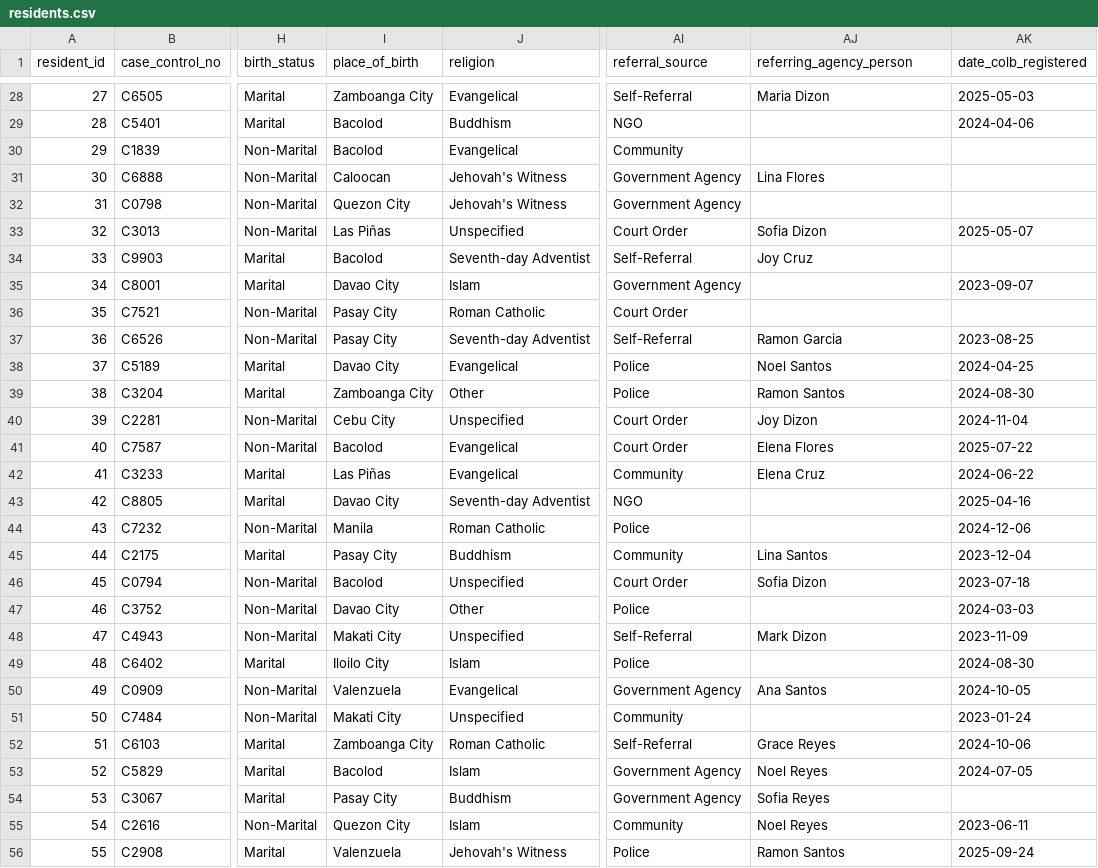
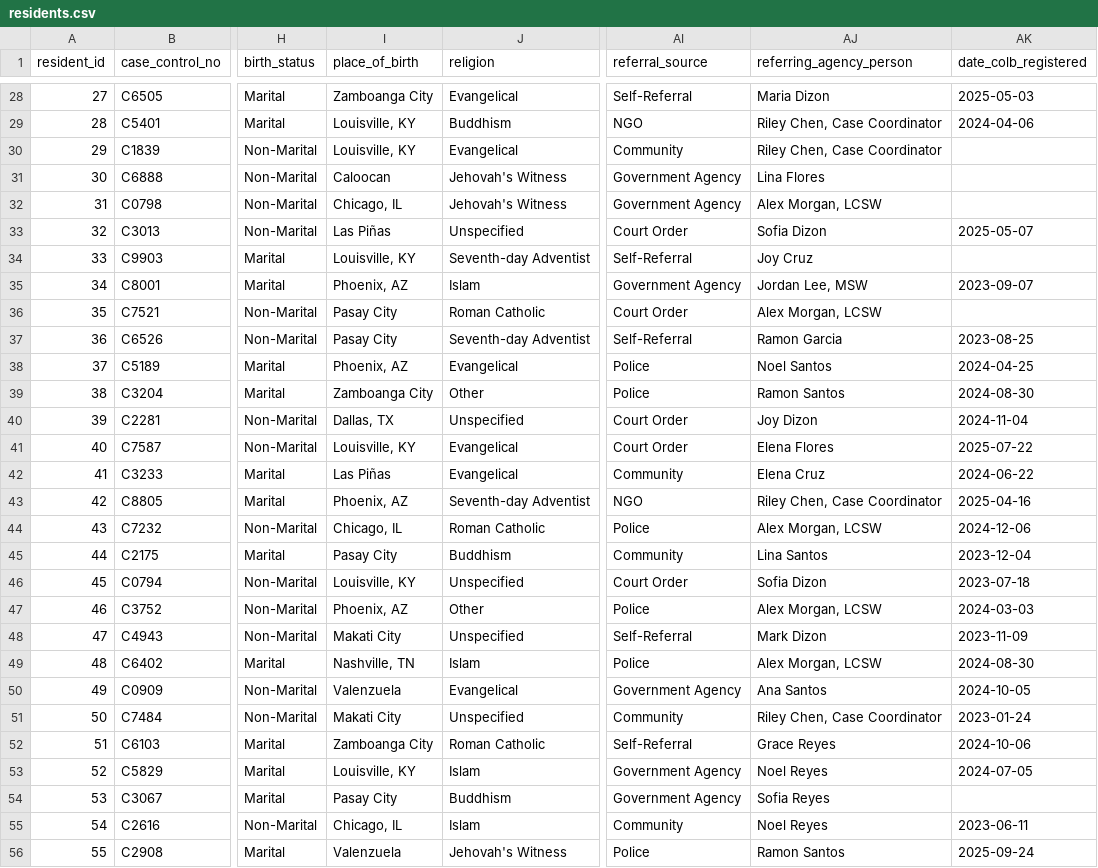
Before and after one commit to ReadyPlayerSpork/INTEX-2026, a CSV file: backend/Haven-for-Her-Backend/docs/lighthouse_csv_v7/residents.csv, drawn as a sheet; only a part is shown, gaps mark what is left out; the diff covers the shown part only; the diff names each change by its address in the sheet, - before the commit and + after, or states it on an @@ line.

```diff
--- a/backend/Haven-for-Her-Backend/docs/lighthouse_csv_v7/residents.csv
+++ b/backend/Haven-for-Her-Backend/docs/lighthouse_csv_v7/residents.csv
-I29:I30 (place_of_birth): Bacolod
+I29:I30 (place_of_birth): Louisville, KY
-AJ29:AJ30 (referring_agency_person): (empty)
+AJ29:AJ30 (referring_agency_person): Riley Chen, Case Coordinator
-I32 (place_of_birth): Quezon City
+I32 (place_of_birth): Chicago, IL
-AJ32 (referring_agency_person): (empty)
+AJ32 (referring_agency_person): Alex Morgan, LCSW
-I34 (place_of_birth): Bacolod
+I34 (place_of_birth): Louisville, KY
-I35 (place_of_birth): Davao City
+I35 (place_of_birth): Phoenix, AZ
-AJ35 (referring_agency_person): (empty)
+AJ35 (referring_agency_person): Jordan Lee, MSW
-AJ36 (referring_agency_person): (empty)
+AJ36 (referring_agency_person): Alex Morgan, LCSW
-I38 (place_of_birth): Davao City
+I38 (place_of_birth): Phoenix, AZ
-I40 (place_of_birth): Cebu City
+I40 (place_of_birth): Dallas, TX
-I41 (place_of_birth): Bacolod
+I41 (place_of_birth): Louisville, KY
-I43 (place_of_birth): Davao City
+I43 (place_of_birth): Phoenix, AZ
-AJ43 (referring_agency_person): (empty)
+AJ43 (referring_agency_person): Riley Chen, Case Coordinator
-I44 (place_of_birth): Manila
+I44 (place_of_birth): Chicago, IL
-AJ44 (referring_agency_person): (empty)
+AJ44 (referring_agency_person): Alex Morgan, LCSW
-I46 (place_of_birth): Bacolod
+I46 (place_of_birth): Louisville, KY
-I47 (place_of_birth): Davao City
+I47 (place_of_birth): Phoenix, AZ
-AJ47 (referring_agency_person): (empty)
+AJ47 (referring_agency_person): Alex Morgan, LCSW
-I49 (place_of_birth): Iloilo City
+I49 (place_of_birth): Nashville, TN
-AJ49 (referring_agency_person): (empty)
+AJ49 (referring_agency_person): Alex Morgan, LCSW
-AJ51 (referring_agency_person): (empty)
+AJ51 (referring_agency_person): Riley Chen, Case Coordinator
-I53 (place_of_birth): Bacolod
+I53 (place_of_birth): Louisville, KY
-I55 (place_of_birth): Quezon City
+I55 (place_of_birth): Chicago, IL
```
Also changed, not shown: 34 edited cells elsewhere in this file, backend/Haven-for-Her-Backend/docs/lighthouse_csv_v7/home_visitations.csv, 3 other files.
